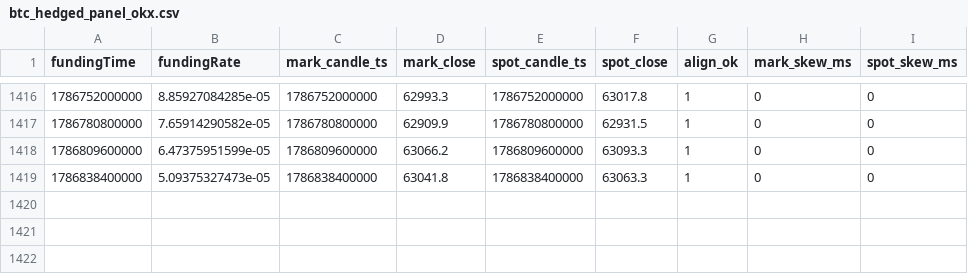
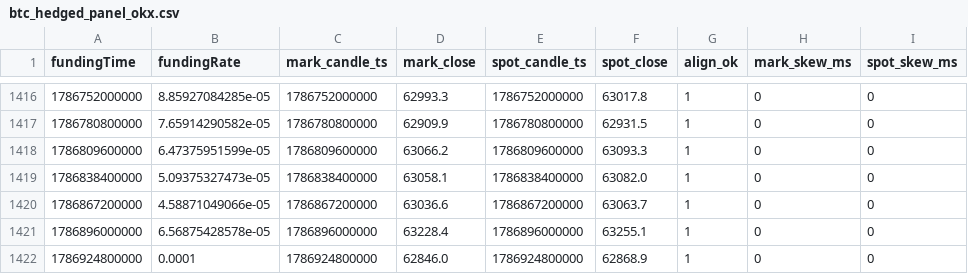
Before and after one commit to codebymv/RLBotPM, a CSV file: research/datasets/H-PERP-003/btc_hedged_panel_okx.csv, drawn as a sheet; only a part is shown, gaps mark what is left out.

```diff
--- a/research/datasets/H-PERP-003/btc_hedged_panel_okx.csv
+++ b/research/datasets/H-PERP-003/btc_hedged_panel_okx.csv
@@ -1418,2 +1418,5 @@ fundingTime,fundingRate,mark_candle_ts,mark_close,spot_candle_ts,spot_close,alig
 1786809600000,6.47375951599e-05,1786809600000,63066.2,1786809600000,63093.3,1,0,0
-1786838400000,5.09375327473e-05,1786838400000,63041.8,1786838400000,63063.3,1,0,0
+1786838400000,5.09375327473e-05,1786838400000,63058.1,1786838400000,63082.0,1,0,0
+1786867200000,4.58871049066e-05,1786867200000,63036.6,1786867200000,63063.7,1,0,0
+1786896000000,6.56875428578e-05,1786896000000,63228.4,1786896000000,63255.1,1,0,0
+1786924800000,0.0001,1786924800000,62846.0,1786924800000,62868.9,1,0,0
```
Also changed, not shown: 1 other file.
